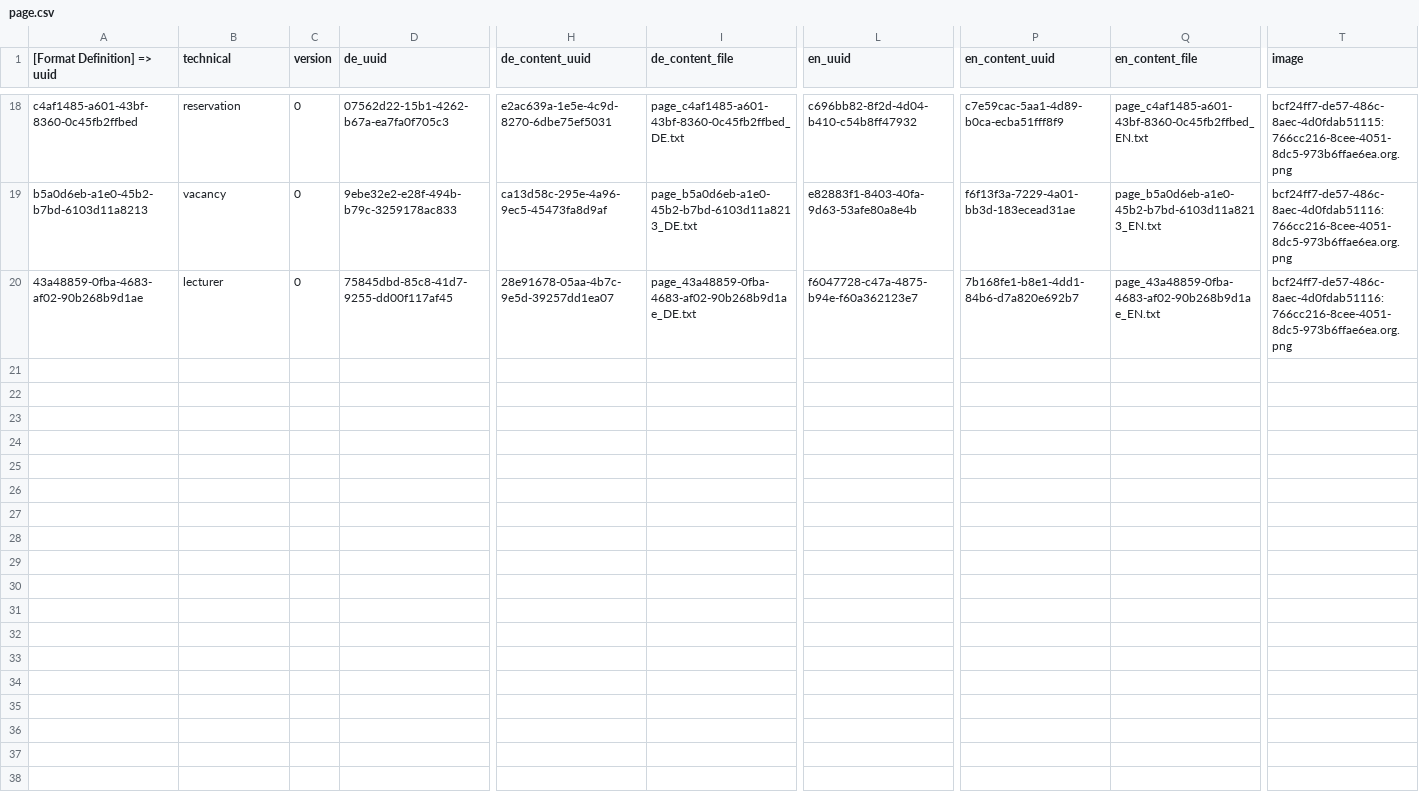
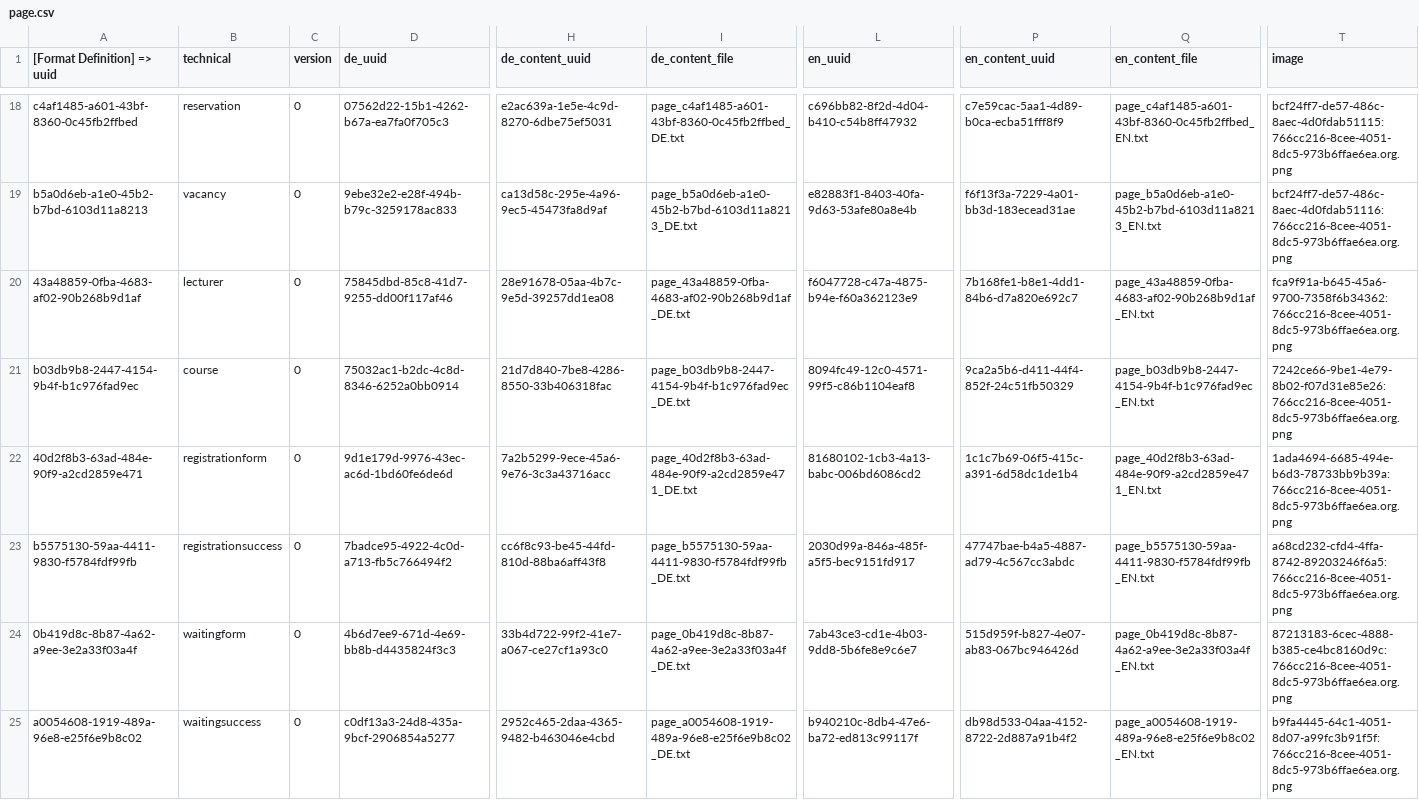
Before and after one commit to tiv-source/tiv-page, a CSV file: install/src/main/resources/csv/page/page.csv, drawn as a sheet; only a part is shown, gaps mark what is left out; rows hold the shown columns only; the diff names each change by its address in the sheet, - before the commit and + after, or states it on an @@ line.

```diff
--- a/install/src/main/resources/csv/page/page.csv
+++ b/install/src/main/resources/csv/page/page.csv
-A20 ([Format Definition] => uuid): 43a48859-0fba-4683-af02-90b268b9d1ae
+A20 ([Format Definition] => uuid): 43a48859-0fba-4683-af02-90b268b9d1af
-D20 (de_uuid): 75845dbd-85c8-41d7-9255-dd00f117af45
+D20 (de_uuid): 75845dbd-85c8-41d7-9255-dd00f117af46
-H20 (de_content_uuid): 28e91678-05aa-4b7c-9e5d-39257dd1ea07
+H20 (de_content_uuid): 28e91678-05aa-4b7c-9e5d-39257dd1ea08
-I20 (de_content_file): page_43a48859-0fba-4683-af02-90b268b9d1ae_DE.txt
+I20 (de_content_file): page_43a48859-0fba-4683-af02-90b268b9d1af_DE.txt
-L20 (en_uuid): f6047728-c47a-4875-b94e-f60a362123e7
+L20 (en_uuid): f6047728-c47a-4875-b94e-f60a362123e9
-P20 (en_content_uuid): 7b168fe1-b8e1-4dd1-84b6-d7a820e692b7
+P20 (en_content_uuid): 7b168fe1-b8e1-4dd1-84b6-d7a820e692c7
-Q20 (en_content_file): page_43a48859-0fba-4683-af02-90b268b9d1ae_EN.txt
+Q20 (en_content_file): page_43a48859-0fba-4683-af02-90b268b9d1af_EN.txt
-T20 (image): bcf24ff7-de57-486c-8aec-4d0fdab51116:766cc216-8cee-4051-8dc5-973b6ffae6ea.org.png
+T20 (image): fca9f91a-b645-45a6-9700-7358f6b34362:766cc216-8cee-4051-8dc5-973b6ffae6ea.org.png
+row 21: b03db9b8-2447-4154-9b4f-b1c976fad9ec | course | 0 | 75032ac1-b2dc-4c8d-8346-6252a0bb0914 | 21d7d840-7be8-4286-8550-33b406318fac | page_b03db9b8-2447-4154-9b4f-b1c976fad9ec_DE.txt | 8094fc49-12c0-4571-99f5-c86b1104eaf8 | 9ca2a5b6-d411-44f4-852f-24c51fb50329 | page_b03db9b8-2447-4154-9b4f-b1c976fad9ec_EN.txt | 7242ce66-9be1-4e79-8b02-f07d31e85e26:766cc216-8cee-4051-8dc5-973b6ffae6ea.org.png
+row 22: 40d2f8b3-63ad-484e-90f9-a2cd2859e471 | registrationform | 0 | 9d1e179d-9976-43ec-ac6d-1bd60fe6de6d | 7a2b5299-9ece-45a6-9e76-3c3a43716acc | page_40d2f8b3-63ad-484e-90f9-a2cd2859e471_DE.txt | 81680102-1cb3-4a13-babc-006bd6086cd2 | 1c1c7b69-06f5-415c-a391-6d58dc1de1b4 | page_40d2f8b3-63ad-484e-90f9-a2cd2859e471_EN.txt | 1ada4694-6685-494e-b6d3-78733bb9b39a:766cc216-8cee-4051-8dc5-973b6ffae6ea.org.png
+row 23: b5575130-59aa-4411-9830-f5784fdf99fb | registrationsuccess | 0 | 7badce95-4922-4c0d-a713-fb5c766494f2 | cc6f8c93-be45-44fd-810d-88ba6aff43f8 | page_b5575130-59aa-4411-9830-f5784fdf99fb_DE.txt | 2030d99a-846a-485f-a5f5-bec9151fd917 | 47747bae-b4a5-4887-ad79-4c567cc3abdc | page_b5575130-59aa-4411-9830-f5784fdf99fb_EN.txt | a68cd232-cfd4-4ffa-8742-89203246f6a5:766cc216-8cee-4051-8dc5-973b6ffae6ea.org.png
+row 24: 0b419d8c-8b87-4a62-a9ee-3e2a33f03a4f | waitingform | 0 | 4b6d7ee9-671d-4e69-bb8b-d4435824f3c3 | 33b4d722-99f2-41e7-a067-ce27cf1a93c0 | page_0b419d8c-8b87-4a62-a9ee-3e2a33f03a4f_DE.txt | 7ab43ce3-cd1e-4b03-9dd8-5b6fe8e9c6e7 | 515d959f-b827-4e07-ab83-067bc946426d | page_0b419d8c-8b87-4a62-a9ee-3e2a33f03a4f_EN.txt | 87213183-6cec-4888-b385-ce4bc8160d9c:766cc216-8cee-4051-8dc5-973b6ffae6ea.org.png
+row 25: a0054608-1919-489a-96e8-e25f6e9b8c02 | waitingsuccess | 0 | c0df13a3-24d8-435a-9bcf-2906854a5277 | 2952c465-2daa-4365-9482-b463046e4cbd | page_a0054608-1919-489a-96e8-e25f6e9b8c02_DE.txt | b940210c-8db4-47e6-ba72-ed813c99117f | db98d533-04aa-4152-8722-2d887a91b4f2 | page_a0054608-1919-489a-96e8-e25f6e9b8c02_EN.txt | b9fa4445-64c1-4051-8d07-a99fc3b91f5f:766cc216-8cee-4051-8dc5-973b6ffae6ea.org.png
```
Also changed, not shown: install/src/main/resources/csv/property.csv, 12 other files.
